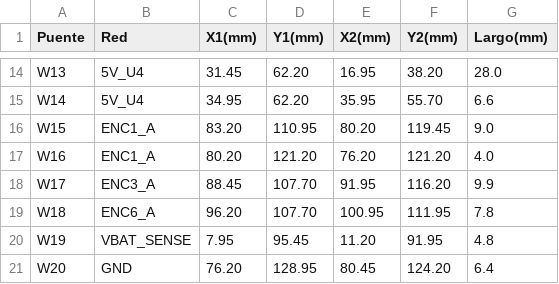
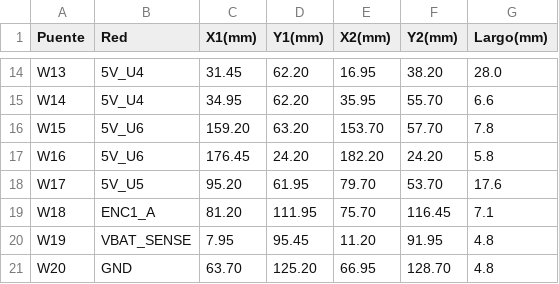
Before and after one commit to sebastiux/electronicarover, a CSV file: hardware/rover_controller/puentes_alambre.csv, drawn as a sheet; only a part is shown, gaps mark what is left out; the diff covers the shown part only.

```diff
--- a/hardware/rover_controller/puentes_alambre.csv
+++ b/hardware/rover_controller/puentes_alambre.csv
@@ -15,7 +15,7 @@ W13;5V_U4;31.45;62.20;16.95;38.20;28.0
 W14;5V_U4;34.95;62.20;35.95;55.70;6.6
-W15;ENC1_A;83.20;110.95;80.20;119.45;9.0
-W16;ENC1_A;80.20;121.20;76.20;121.20;4.0
-W17;ENC3_A;88.45;107.70;91.95;116.20;9.9
-W18;ENC6_A;96.20;107.70;100.95;111.95;7.8
+W15;5V_U6;159.20;63.20;153.70;57.70;7.8
+W16;5V_U6;176.45;24.20;182.20;24.20;5.8
+W17;5V_U5;95.20;61.95;79.70;53.70;17.6
+W18;ENC1_A;81.20;111.95;75.70;116.45;7.1
 W19;VBAT_SENSE;7.95;95.45;11.20;91.95;4.8
-W20;GND;76.20;128.95;80.45;124.20;6.4
+W20;GND;63.70;125.20;66.95;128.70;4.8
```
Also changed, not shown: 7 added rows, 5 removed rows and 76 edited cells elsewhere in this file, 3 other files.
